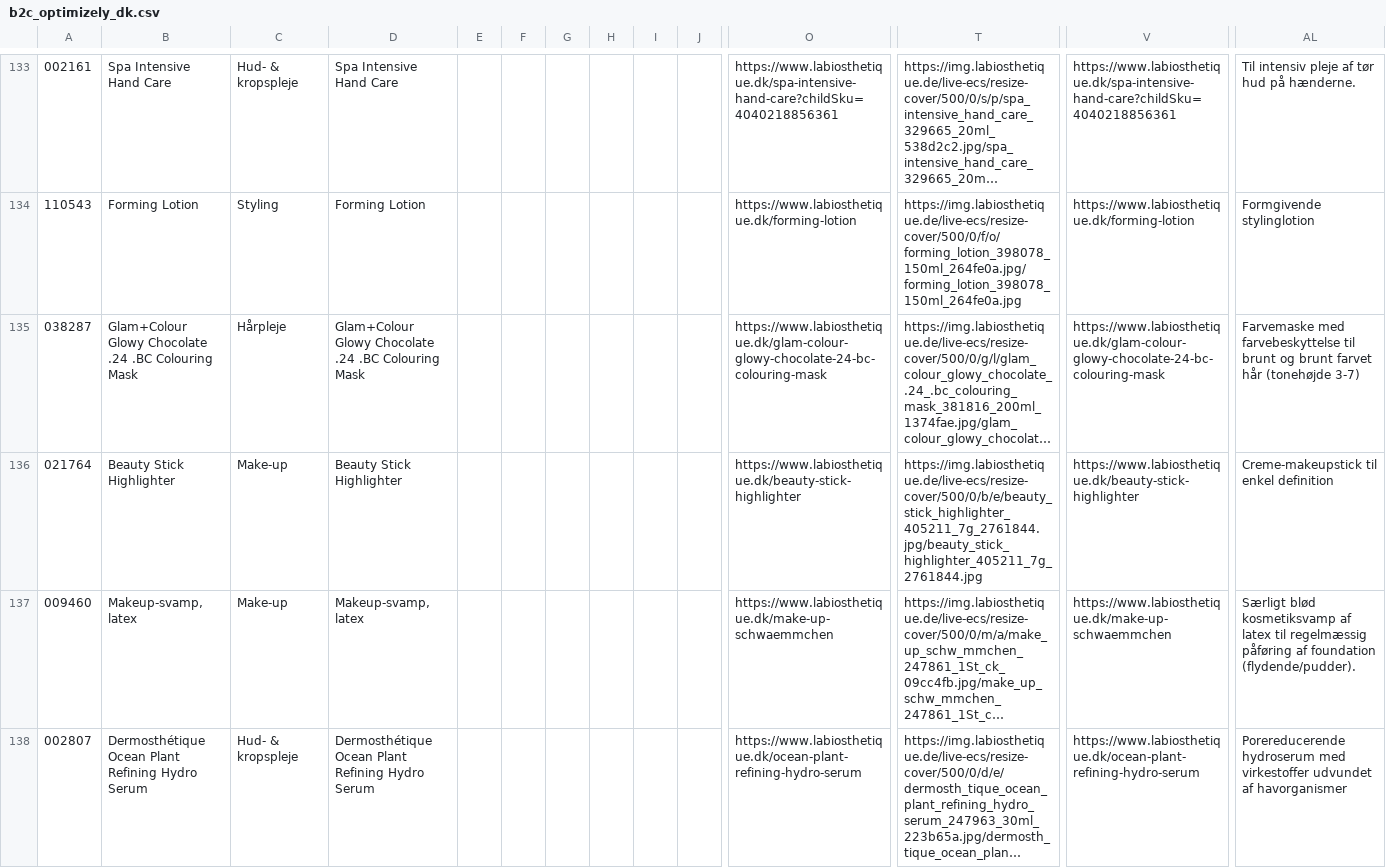
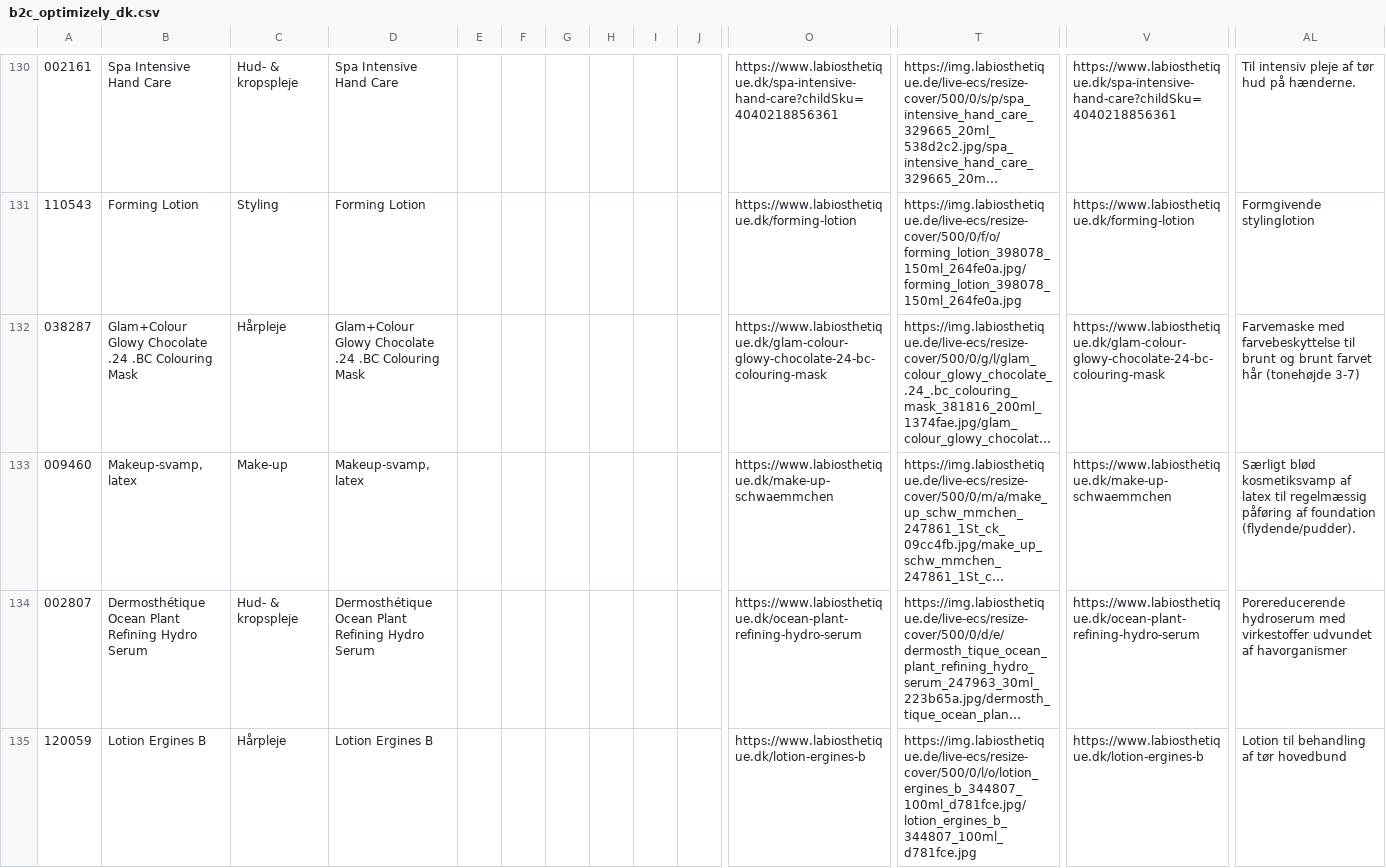
Before and after one commit to labiosthetique/public-csv, a CSV file: feed/b2c_optimizely_dk.csv, drawn as a sheet; only a part is shown, gaps mark what is left out; the shorter side is filled out with more unchanged rows; long unchanged cells end in …; rows hold the shown columns only; the diff covers the shown part only; the diff names each change by its address in the sheet, - before the commit and + after, or states it on an @@ line.

```diff
--- a/feed/b2c_optimizely_dk.csv
+++ b/feed/b2c_optimizely_dk.csv
-row 136: 021764 | Beauty Stick Highlighter | Make-up | Beauty Stick Highlighter |  |  |  |  |  |  | https://www.labiosthetique.dk/beauty-stick-highlighter | https://img.labiosthetique.de/live-ecs/resize-cover/500/0/b/e/beauty_stick_highlighter_405211_7g_2761844.jpg/beauty_stick_highlighter_405211_7g_2761844.jpg | https://www.labiosthetique.dk/beauty-stick-highlighter | Creme-makeupstick til enkel definition
```
Also changed, not shown: 10 removed rows elsewhere in this file, feed/b2c_meta_ch_de.csv, feed/b2c_meta_ch_de_ovr_ch.csv, 33 other files.
